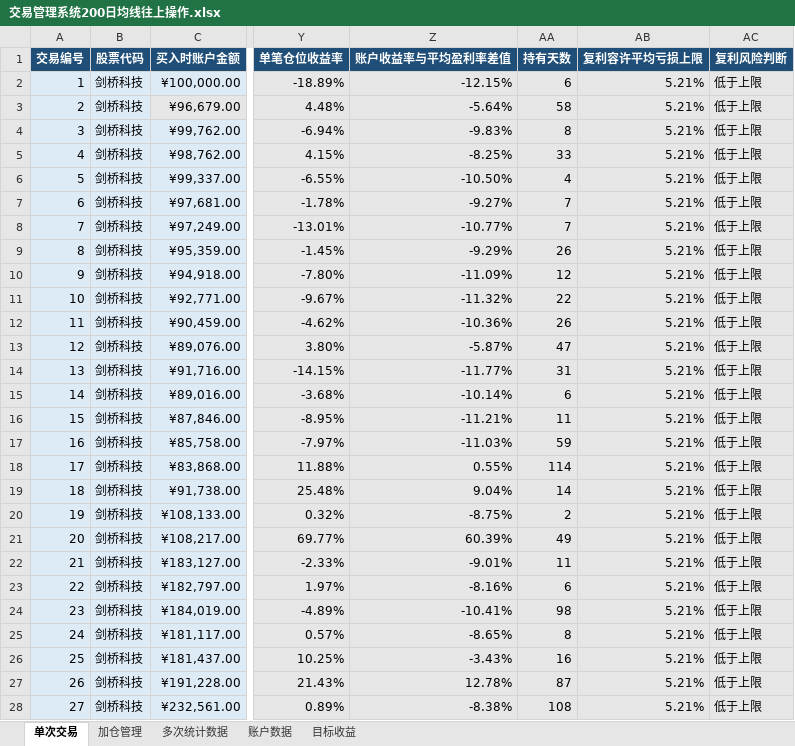
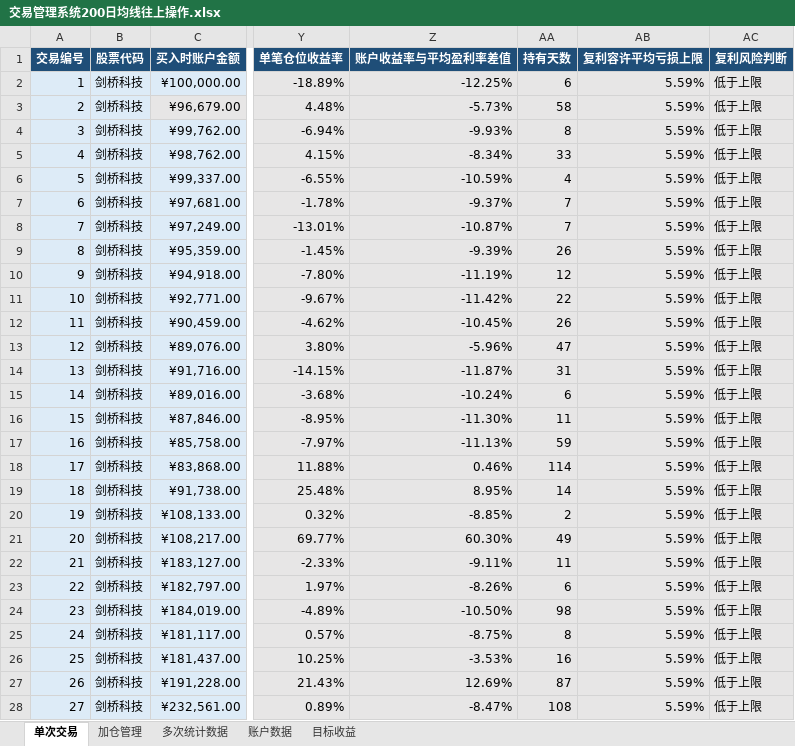
Before and after one commit to yooner/learn_socks, an Excel workbook: 交易管理系统200日均线往上操作.xlsx, sheet 单次交易, drawn as a sheet; only a part is shown, gaps mark what is left out; values as stored, in another font and other column widths than the file's, no borders; conditional formats and table styles not drawn; the diff covers the shown part only; the diff names each change by its address in the sheet, - before the commit and + after, or states it on an @@ line.

Commit message:
0928

```diff
--- a/交易管理系统200日均线往上操作.xlsx (sheet 单次交易)
+++ b/交易管理系统200日均线往上操作.xlsx (sheet 单次交易)
-Z2 (账户收益率与平均盈利率差值): -12.15%
+Z2 (账户收益率与平均盈利率差值): -12.25%
-AB2:AB28 (复利容许平均亏损上限): 5.21%
+AB2:AB28 (复利容许平均亏损上限): 5.59%
-Z3 (账户收益率与平均盈利率差值): -5.64%
+Z3 (账户收益率与平均盈利率差值): -5.73%
-Z4 (账户收益率与平均盈利率差值): -9.83%
+Z4 (账户收益率与平均盈利率差值): -9.93%
-Z5 (账户收益率与平均盈利率差值): -8.25%
+Z5 (账户收益率与平均盈利率差值): -8.34%
-Z6 (账户收益率与平均盈利率差值): -10.50%
+Z6 (账户收益率与平均盈利率差值): -10.59%
-Z7 (账户收益率与平均盈利率差值): -9.27%
+Z7 (账户收益率与平均盈利率差值): -9.37%
-Z8 (账户收益率与平均盈利率差值): -10.77%
+Z8 (账户收益率与平均盈利率差值): -10.87%
-Z9 (账户收益率与平均盈利率差值): -9.29%
+Z9 (账户收益率与平均盈利率差值): -9.39%
-Z10 (账户收益率与平均盈利率差值): -11.09%
+Z10 (账户收益率与平均盈利率差值): -11.19%
-Z11 (账户收益率与平均盈利率差值): -11.32%
+Z11 (账户收益率与平均盈利率差值): -11.42%
-Z12 (账户收益率与平均盈利率差值): -10.36%
+Z12 (账户收益率与平均盈利率差值): -10.45%
-Z13 (账户收益率与平均盈利率差值): -5.87%
+Z13 (账户收益率与平均盈利率差值): -5.96%
-Z14 (账户收益率与平均盈利率差值): -11.77%
+Z14 (账户收益率与平均盈利率差值): -11.87%
-Z15 (账户收益率与平均盈利率差值): -10.14%
+Z15 (账户收益率与平均盈利率差值): -10.24%
-Z16 (账户收益率与平均盈利率差值): -11.21%
+Z16 (账户收益率与平均盈利率差值): -11.30%
-Z17 (账户收益率与平均盈利率差值): -11.03%
+Z17 (账户收益率与平均盈利率差值): -11.13%
-Z18 (账户收益率与平均盈利率差值): 0.55%
+Z18 (账户收益率与平均盈利率差值): 0.46%
-Z19 (账户收益率与平均盈利率差值): 9.04%
+Z19 (账户收益率与平均盈利率差值): 8.95%
-Z20 (账户收益率与平均盈利率差值): -8.75%
+Z20 (账户收益率与平均盈利率差值): -8.85%
-Z21 (账户收益率与平均盈利率差值): 60.39%
+Z21 (账户收益率与平均盈利率差值): 60.30%
-Z22 (账户收益率与平均盈利率差值): -9.01%
+Z22 (账户收益率与平均盈利率差值): -9.11%
-Z23 (账户收益率与平均盈利率差值): -8.16%
+Z23 (账户收益率与平均盈利率差值): -8.26%
-Z24 (账户收益率与平均盈利率差值): -10.41%
+Z24 (账户收益率与平均盈利率差值): -10.50%
-Z25 (账户收益率与平均盈利率差值): -8.65%
+Z25 (账户收益率与平均盈利率差值): -8.75%
-Z26 (账户收益率与平均盈利率差值): -3.43%
+Z26 (账户收益率与平均盈利率差值): -3.53%
-Z27 (账户收益率与平均盈利率差值): 12.78%
+Z27 (账户收益率与平均盈利率差值): 12.69%
-Z28 (账户收益率与平均盈利率差值): -8.38%
+Z28 (账户收益率与平均盈利率差值): -8.47%
```
Also changed, not shown: 2 added rows, 1 removed row and 108 edited cells elsewhere in this sheet, sheet 加仓管理, sheet 账户数据, sheet 多次统计数据, sheet 目标收益.
